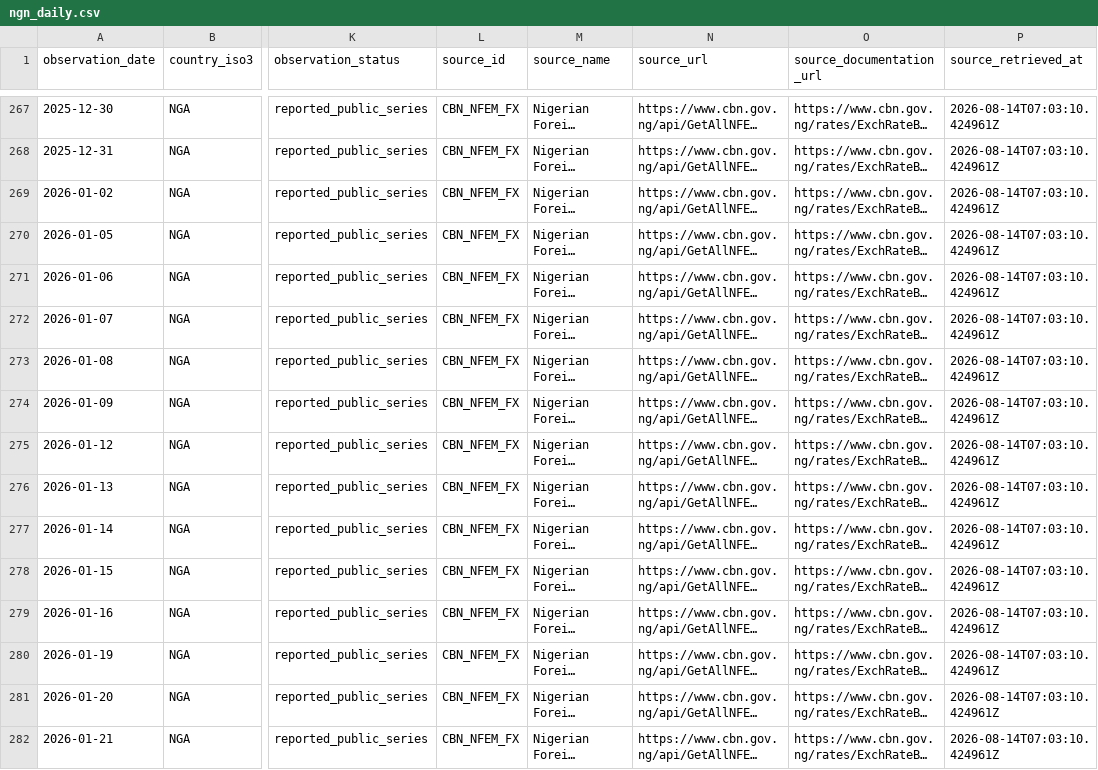
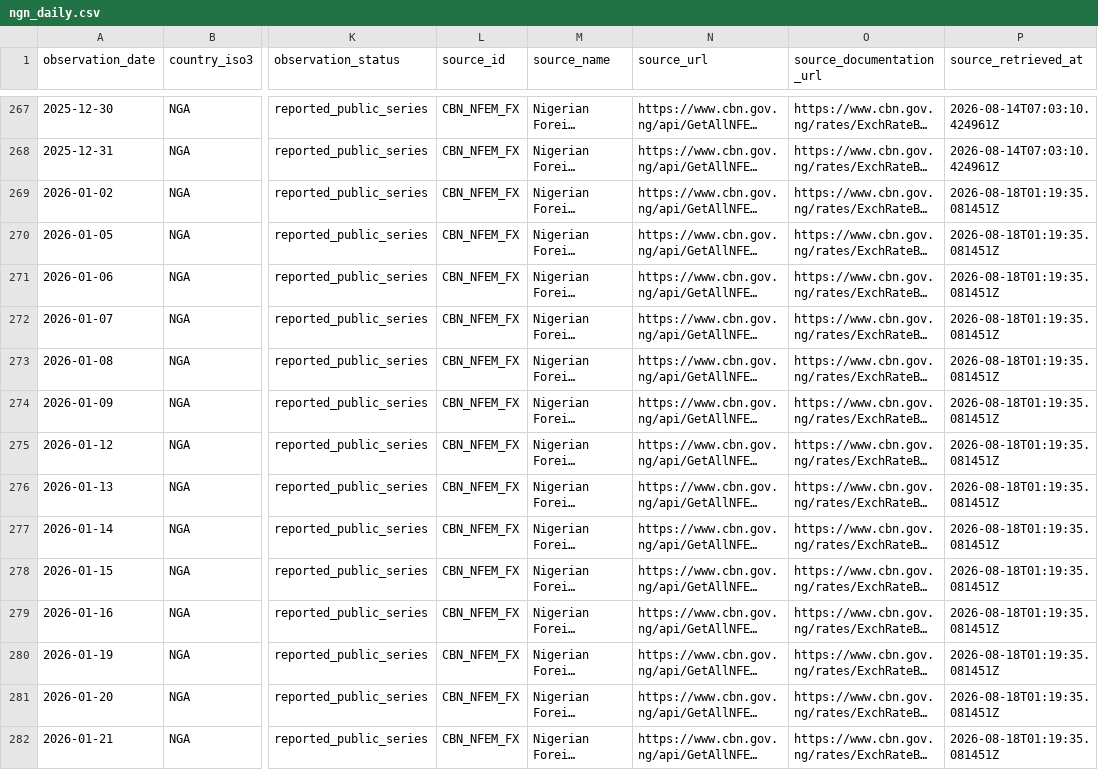
Before and after one commit to jiaxinzhao-econ/africa-in-data, a CSV file: data/ngn_daily.csv, drawn as a sheet; only a part is shown, gaps mark what is left out; long unchanged cells end in …; the diff covers the shown part only; the diff names each change by its address in the sheet, - before the commit and + after, or states it on an @@ line.

Commit message:
Update FX data through 2026-08-17

```diff
--- a/data/ngn_daily.csv
+++ b/data/ngn_daily.csv
-P269:P282 (source_retrieved_at): 2026-08-14T07:03:10.424961Z
+P269:P282 (source_retrieved_at): 2026-08-18T01:19:35.081451Z
```
Also changed, not shown: 2 added rows and 138 edited cells elsewhere in this file, data/etb_daily.csv, data/sources.csv, 11 other files.
